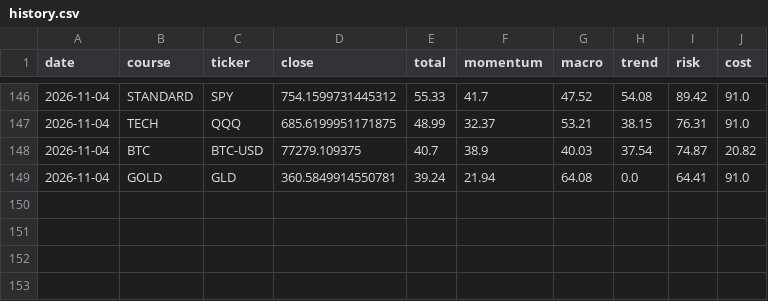
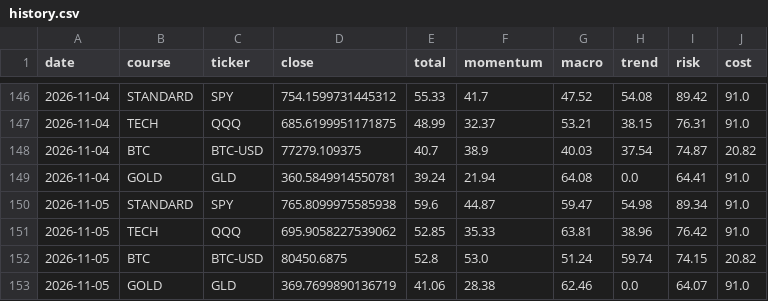
Before and after one commit to singingdog47/nvestment-quant, a CSV file: data/paypay_swing/history.csv, drawn as a sheet; only a part is shown, gaps mark what is left out; the diff names each change by its address in the sheet, - before the commit and + after, or states it on an @@ line.

```diff
--- a/data/paypay_swing/history.csv
+++ b/data/paypay_swing/history.csv
+row 150: 2026-11-05 | STANDARD | SPY | 765.8099975585938 | 59.6 | 44.87 | 59.47 | 54.98 | 89.34 | 91.0
+row 151: 2026-11-05 | TECH | QQQ | 695.9058227539062 | 52.85 | 35.33 | 63.81 | 38.96 | 76.42 | 91.0
+row 152: 2026-11-05 | BTC | BTC-USD | 80450.6875 | 52.8 | 53.0 | 51.24 | 59.74 | 74.15 | 20.82
+row 153: 2026-11-05 | GOLD | GLD | 369.7699890136719 | 41.06 | 28.38 | 62.46 | 0.0 | 64.07 | 91.0
```
Also changed, not shown: data/intelligence/company_events_latest.csv, data/intelligence/company_events_new.csv, 54 other files.
